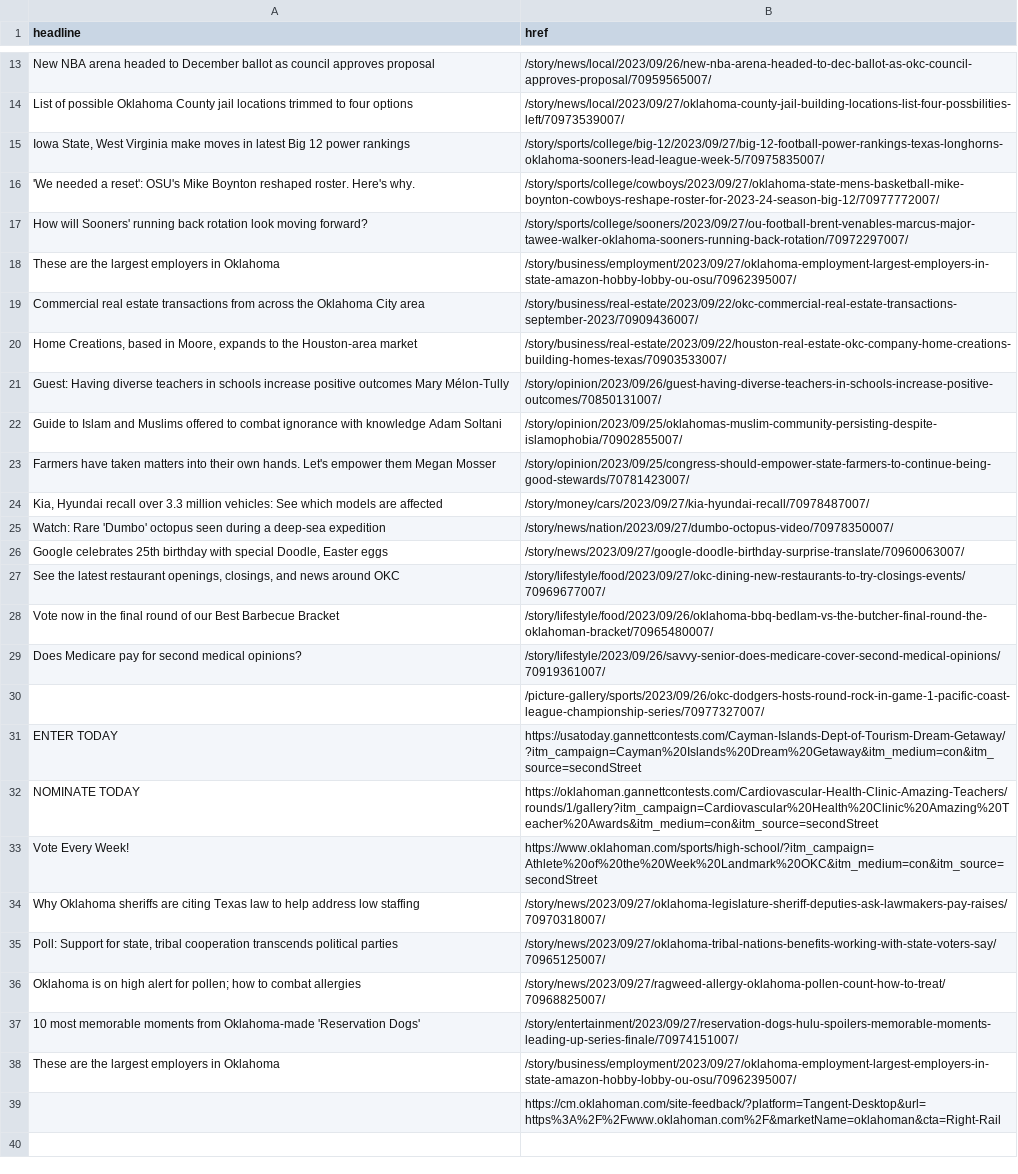
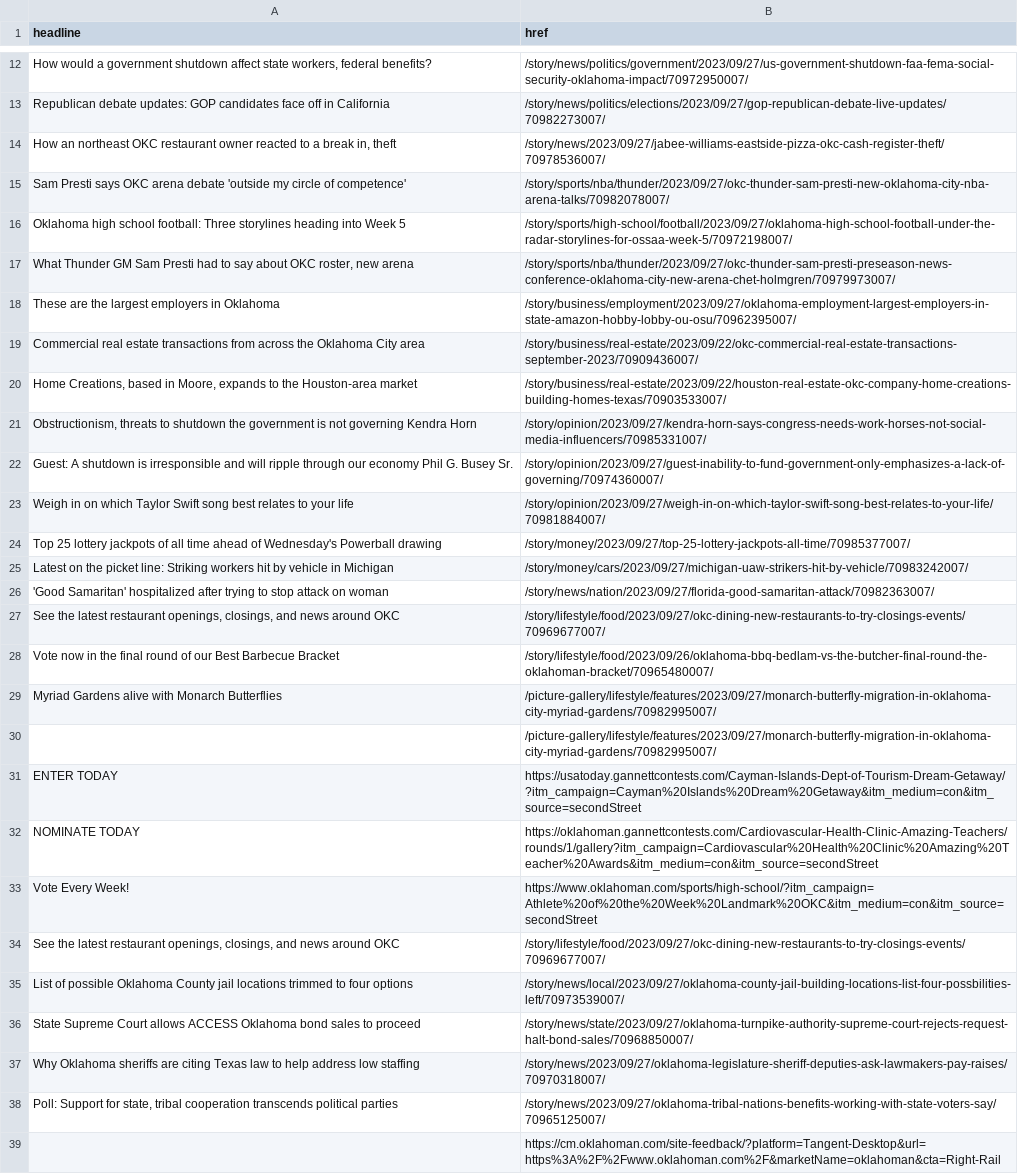
Before and after one commit to jessieblaeser/auto-scraper, a CSV file: oklahoman.csv, drawn as a sheet; only a part is shown, gaps mark what is left out; removed rows and columns are numbered as before the commit, all else as after; the diff covers the shown part only; the diff names each change by its address in the sheet, - before the commit and + after, or states it on an @@ line.

```diff
--- a/oklahoman.csv
+++ b/oklahoman.csv
-row 13: New NBA arena headed to December ballot as council approves proposal | /story/news/local/2023/09/26/new-nba-arena-headed-to-dec-ballot-as-okc-council-approves-proposal/70959565007/
-row 14: List of possible Oklahoma County jail locations trimmed to four options | /story/news/local/2023/09/27/oklahoma-county-jail-building-locations-list-four-possbilities-left/70973539007/
-row 15: Iowa State, West Virginia make moves in latest Big 12 power rankings | /story/sports/college/big-12/2023/09/27/big-12-football-power-rankings-texas-longhorns-oklahoma-sooners-lead-league-week-5/70975835007/
-row 16: 'We needed a reset': OSU's Mike Boynton reshaped roster. Here's why. | /story/sports/college/cowboys/2023/09/27/oklahoma-state-mens-basketball-mike-boynton-cowboys-reshape-roster-for-2023-24-season-big-12/70977772007/
-row 17: How will Sooners' running back rotation look moving forward? | /story/sports/college/sooners/2023/09/27/ou-football-brent-venables-marcus-major-tawee-walker-oklahoma-sooners-running-back-rotation/70972297007/
+row 12: How would a government shutdown affect state workers, federal benefits? | /story/news/politics/government/2023/09/27/us-government-shutdown-faa-fema-social-security-oklahoma-impact/70972950007/
+row 13: Republican debate updates: GOP candidates face off in California | /story/news/politics/elections/2023/09/27/gop-republican-debate-live-updates/70982273007/
+row 14: How an northeast OKC restaurant owner reacted to a break in, theft | /story/news/2023/09/27/jabee-williams-eastside-pizza-okc-cash-register-theft/70978536007/
+row 15: Sam Presti says OKC arena debate 'outside my circle of competence' | /story/sports/nba/thunder/2023/09/27/okc-thunder-sam-presti-new-oklahoma-city-nba-arena-talks/70982078007/
+row 16: Oklahoma high school football: Three storylines heading into Week 5 | /story/sports/high-school/football/2023/09/27/oklahoma-high-school-football-under-the-radar-storylines-for-ossaa-week-5/70972198007/
+row 17: What Thunder GM Sam Presti had to say about OKC roster, new arena | /story/sports/nba/thunder/2023/09/27/okc-thunder-sam-presti-preseason-news-conference-oklahoma-city-new-arena-chet-holmgren/70979973007/
-row 21: Guest: Having diverse teachers in schools increase positive outcomes Mary Mélon-Tully | /story/opinion/2023/09/26/guest-having-diverse-teachers-in-schools-increase-positive-outcomes/70850131007/
-row 22: Guide to Islam and Muslims offered to combat ignorance with knowledge Adam Soltani | /story/opinion/2023/09/25/oklahomas-muslim-community-persisting-despite-islamophobia/70902855007/
-row 23: Farmers have taken matters into their own hands. Let's empower them Megan Mosser | /story/opinion/2023/09/25/congress-should-empower-state-farmers-to-continue-being-good-stewards/70781423007/
-row 24: Kia, Hyundai recall over 3.3 million vehicles: See which models are affected | /story/money/cars/2023/09/27/kia-hyundai-recall/70978487007/
-row 25: Watch: Rare 'Dumbo' octopus seen during a deep-sea expedition | /story/news/nation/2023/09/27/dumbo-octopus-video/70978350007/
-row 26: Google celebrates 25th birthday with special Doodle, Easter eggs | /story/news/2023/09/27/google-doodle-birthday-surprise-translate/70960063007/
+row 21: Obstructionism, threats to shutdown the government is not governing Kendra Horn | /story/opinion/2023/09/27/kendra-horn-says-congress-needs-work-horses-not-social-media-influencers/70985331007/
+row 22: Guest: A shutdown is irresponsible and will ripple through our economy Phil G. Busey Sr. | /story/opinion/2023/09/27/guest-inability-to-fund-government-only-emphasizes-a-lack-of-governing/70974360007/
+row 23: Weigh in on which Taylor Swift song best relates to your life | /story/opinion/2023/09/27/weigh-in-on-which-taylor-swift-song-best-relates-to-your-life/70981884007/
+row 24: Top 25 lottery jackpots of all time ahead of Wednesday's Powerball drawing | /story/money/2023/09/27/top-25-lottery-jackpots-all-time/70985377007/
+row 25: Latest on the picket line: Striking workers hit by vehicle in Michigan | /story/money/cars/2023/09/27/michigan-uaw-strikers-hit-by-vehicle/70983242007/
+row 26: 'Good Samaritan' hospitalized after trying to stop attack on woman | /story/news/nation/2023/09/27/florida-good-samaritan-attack/70982363007/
-row 29: Does Medicare pay for second medical opinions? | /story/lifestyle/2023/09/26/savvy-senior-does-medicare-cover-second-medical-opinions/70919361007/
+row 29: Myriad Gardens alive with Monarch Butterflies | /picture-gallery/lifestyle/features/2023/09/27/monarch-butterfly-migration-in-oklahoma-city-myriad-gardens/70982995007/
-B30 (href): /picture-gallery/sports/2023/09/26/okc-dodgers-hosts-round-rock-in-game-1-pacific-coast-league-championship-series/70977327007/
+B30 (href): /picture-gallery/lifestyle/features/2023/09/27/monarch-butterfly-migration-in-oklahoma-city-myriad-gardens/70982995007/
@@ row 4 moved to row 34: See the latest restaurant openings, clos… @@
@@ row 5 moved to row 35: List of possible Oklahoma County jail lo… @@
@@ row 2 moved to row 36: State Supreme Court allows ACCESS Oklaho… @@
-row 36: Oklahoma is on high alert for pollen; how to combat allergies | /story/news/2023/09/27/ragweed-allergy-oklahoma-pollen-count-how-to-treat/70968825007/
-row 37: 10 most memorable moments from Oklahoma-made 'Reservation Dogs' | /story/entertainment/2023/09/27/reservation-dogs-hulu-spoilers-memorable-moments-leading-up-series-finale/70974151007/
@@ row 38 moved to row 8: These are the largest employers in Oklah… @@
```
Also changed, not shown: 7 added rows and 6 removed rows elsewhere in this file.
